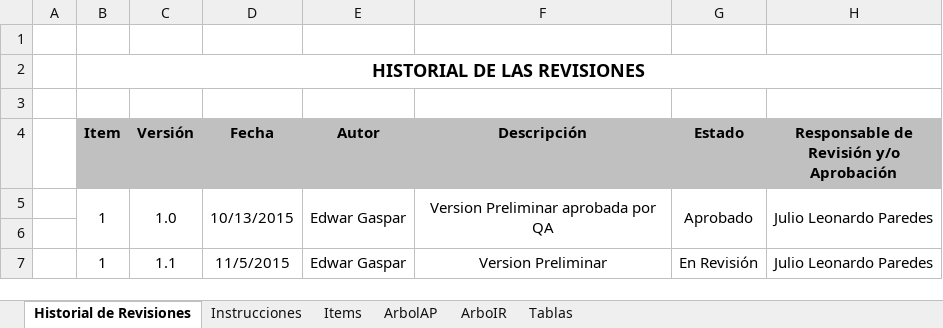
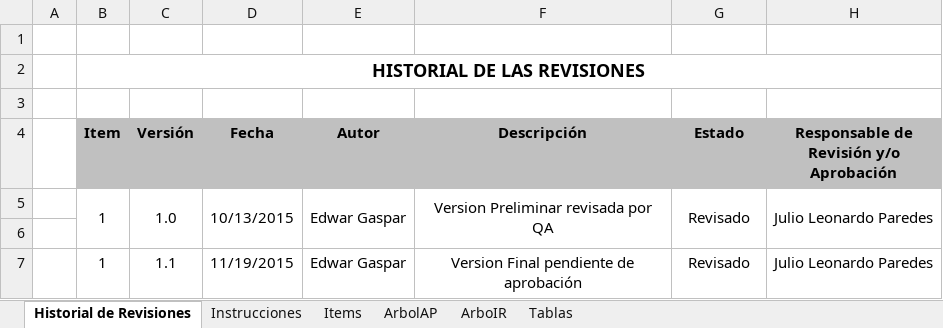
Before and after one commit to lowrider80/UTP-GPS-ALARM, an Excel workbook: Area_de_Proceso-CM/REGITCON/REGITCON_V1.1_2015.xlsx, sheet Historial de Revisiones, drawn as a sheet; values as stored, in another font and other column widths than the file's, no borders; the diff names each change by its address in the sheet, - before the commit and + after, or states it on an @@ line.

Commit message:
Registro de Item de Configuración

```diff
--- a/Area_de_Proceso-CM/REGITCON/REGITCON_V1.1_2015.xlsx (sheet Historial de Revisiones)
+++ b/Area_de_Proceso-CM/REGITCON/REGITCON_V1.1_2015.xlsx (sheet Historial de Revisiones)
-F5 (Descripción): Version Preliminar aprobada por QA
+F5 (Descripción): Version Preliminar revisada por QA
-G5 (Estado): Aprobado
+G5 (Estado): Revisado
-D7 (Fecha): 11/5/2015
+D7 (Fecha): 11/19/2015
-F7 (Descripción): Version Preliminar
+F7 (Descripción): Version Final pendiente de aprobación
-G7 (Estado): En Revisión
+G7 (Estado): Revisado
```
